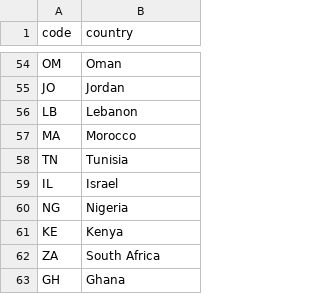
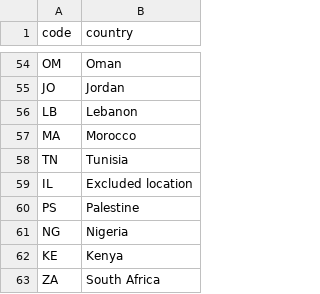
Before and after one commit to moamenmoussa172/job-market-radar, a CSV file: dbt/seeds/country_codes.csv, drawn as a sheet; only a part is shown, gaps mark what is left out; the shorter side is filled out with more unchanged rows.

```diff
--- a/dbt/seeds/country_codes.csv
+++ b/dbt/seeds/country_codes.csv
@@ -58,3 +58,4 @@ MA,Morocco
 TN,Tunisia
-IL,Israel
+IL,Excluded location
+PS,Palestine
 NG,Nigeria
```
Also changed, not shown: dbt/seeds/geo_patterns.csv, 6 other files.
